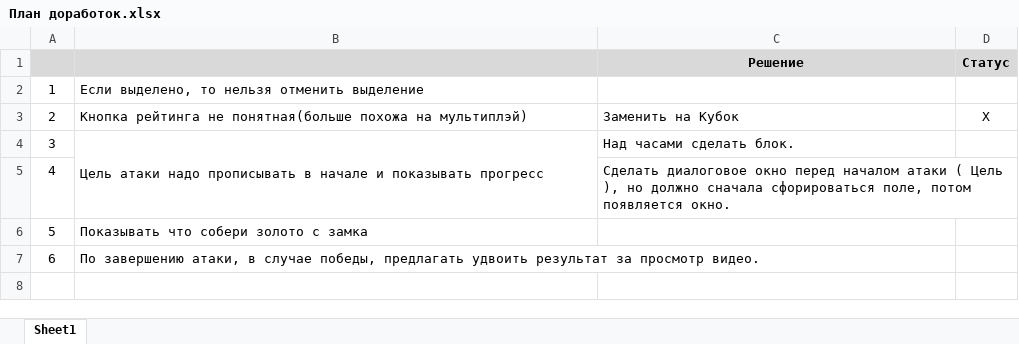
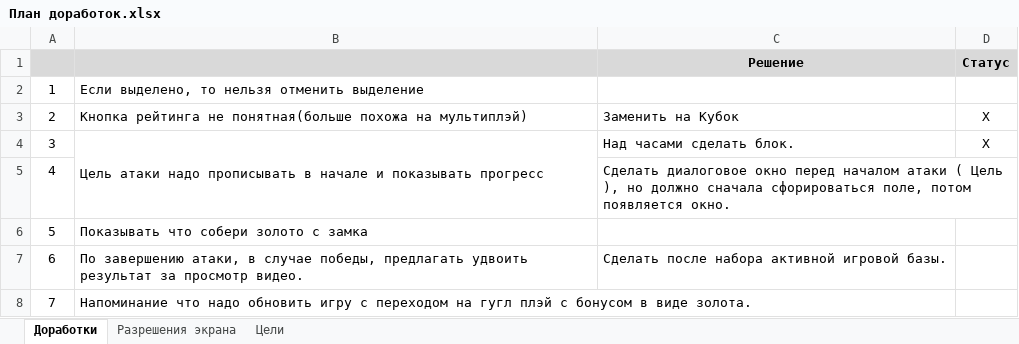
Before and after one commit to Triputin/CradleOfTronesGDX, an Excel workbook: План доработок.xlsx, sheet Доработки, drawn as a sheet; values as stored, in another font and other column widths than the file's, no borders; the diff names each change by its address in the sheet, - before the commit and + after, or states it on an @@ line.

```diff
--- a/План доработок.xlsx (sheet Доработки)
+++ b/План доработок.xlsx (sheet Доработки)
-sheet tab: Sheet1
+sheet tab: Доработки
+sheet tab: Разрешения экрана
+sheet tab: Цели
-D4: (empty)
+D4: Х
-C7: (empty)
+C7: Cделать после набора активной игровой базы.
+row 8: 7 | Напоминание что надо обновить игру с переходом на гугл плэй с бонусом в виде золота.
```
Also changed, not shown: 32 other files.
